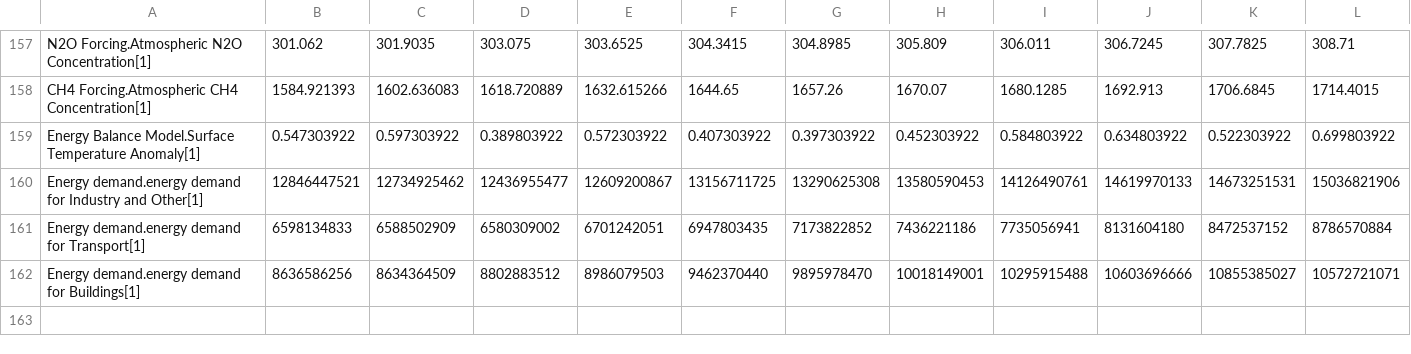
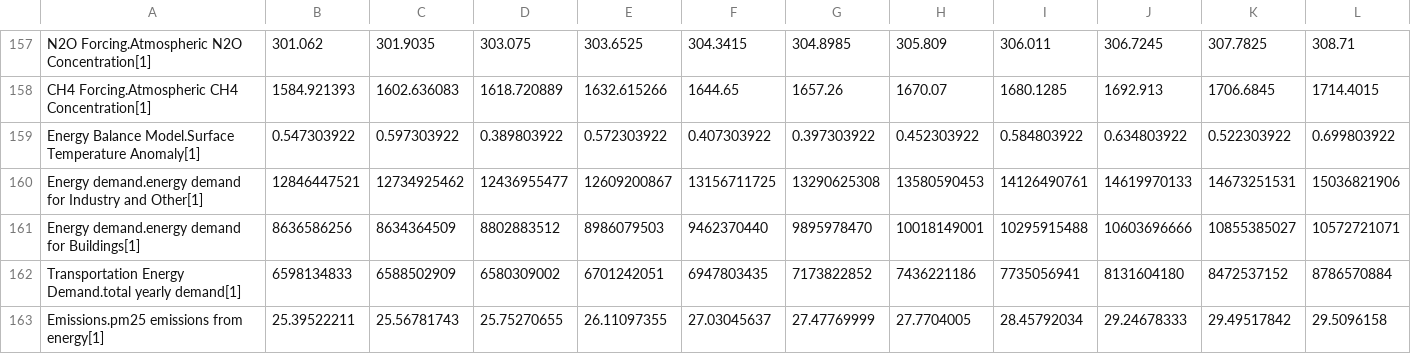
Before and after one commit to metno/WorldTransFRIDA, a CSV file: Data/Calibration Data.csv, drawn as a sheet; only a part is shown, gaps mark what is left out; removed rows and columns are numbered as before the commit, all else as after; rows hold the shown columns only; the diff names each change by its address in the sheet, - before the commit and + after, or states it on an @@ line.

Commit message:
Applying Jeff structure to energy demand

```diff
--- a/Data/Calibration Data.csv
+++ b/Data/Calibration Data.csv
-row 161: Energy demand.energy demand for Transport[1] | 6598134833 | 6588502909 | 6580309002 | 6701242051 | 6947803435 | 7173822852 | 7436221186 | 7735056941 | 8131604180 | 8472537152 | 8786570884
+row 162: Transportation Energy Demand.total yearly demand[1] | 6598134833 | 6588502909 | 6580309002 | 6701242051 | 6947803435 | 7173822852 | 7436221186 | 7735056941 | 8131604180 | 8472537152 | 8786570884
+row 163: Emissions.pm25 emissions from energy[1] | 25.39522211 | 25.56781743 | 25.75270655 | 26.11097355 | 27.03045637 | 27.47769999 | 27.7704005 | 28.45792034 | 29.24678333 | 29.49517842 | 29.5096158
```
Also changed, not shown: 5 other files.
